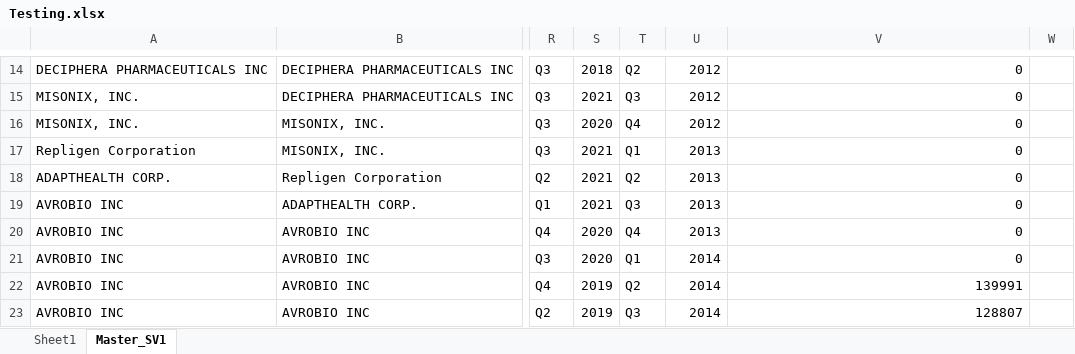
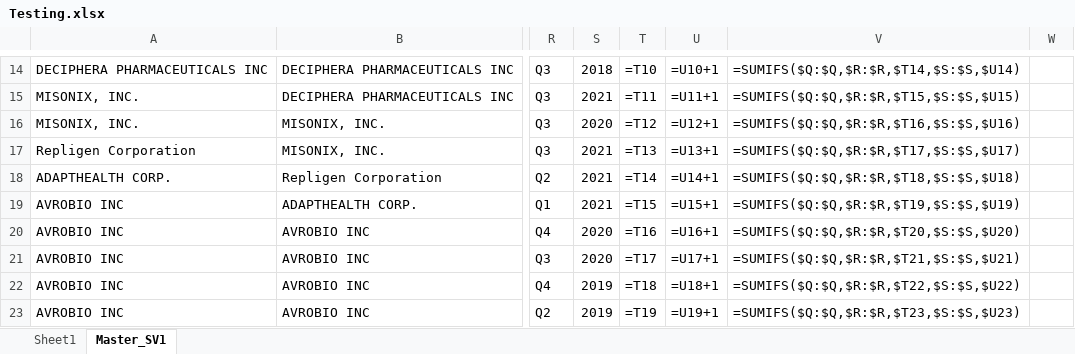
Before and after one commit to lucasg1729/Health-Innovation, an Excel workbook: Testing.xlsx, sheet Master_SV1, drawn as a sheet; only a part is shown, gaps mark what is left out; values as stored, in another font and other column widths than the file's, no borders; formulas without a stored value are shown as written; the diff covers the shown part only; the diff names each change by its address in the sheet, - before the commit and + after, or states it on an @@ line.

```diff
--- a/Testing.xlsx (sheet Master_SV1)
+++ b/Testing.xlsx (sheet Master_SV1)
-T14: Q2
+T14: =T10
-U14: 2012
+U14: =U10+1
-V14: 0
+V14: =SUMIFS($Q:$Q,$R:$R,$T14,$S:$S,$U14)
-T15: Q3
+T15: =T11
-U15: 2012
+U15: =U11+1
-V15: 0
+V15: =SUMIFS($Q:$Q,$R:$R,$T15,$S:$S,$U15)
-T16: Q4
+T16: =T12
-U16: 2012
+U16: =U12+1
-V16: 0
+V16: =SUMIFS($Q:$Q,$R:$R,$T16,$S:$S,$U16)
-T17: Q1
+T17: =T13
-U17: 2013
+U17: =U13+1
-V17: 0
+V17: =SUMIFS($Q:$Q,$R:$R,$T17,$S:$S,$U17)
-T18: Q2
+T18: =T14
-U18: 2013
+U18: =U14+1
-V18: 0
+V18: =SUMIFS($Q:$Q,$R:$R,$T18,$S:$S,$U18)
-T19: Q3
+T19: =T15
-U19: 2013
+U19: =U15+1
-V19: 0
+V19: =SUMIFS($Q:$Q,$R:$R,$T19,$S:$S,$U19)
-T20: Q4
+T20: =T16
-U20: 2013
+U20: =U16+1
-V20: 0
+V20: =SUMIFS($Q:$Q,$R:$R,$T20,$S:$S,$U20)
-T21: Q1
+T21: =T17
-U21: 2014
+U21: =U17+1
-V21: 0
+V21: =SUMIFS($Q:$Q,$R:$R,$T21,$S:$S,$U21)
-T22: Q2
+T22: =T18
-U22: 2014
+U22: =U18+1
-V22: 139991
+V22: =SUMIFS($Q:$Q,$R:$R,$T22,$S:$S,$U22)
-T23: Q3
+T23: =T19
-U23: 2014
+U23: =U19+1
-V23: 128807
+V23: =SUMIFS($Q:$Q,$R:$R,$T23,$S:$S,$U23)
```
Also changed, not shown: 127 edited cells elsewhere in this sheet, Master.xlsx, 2 other files.
